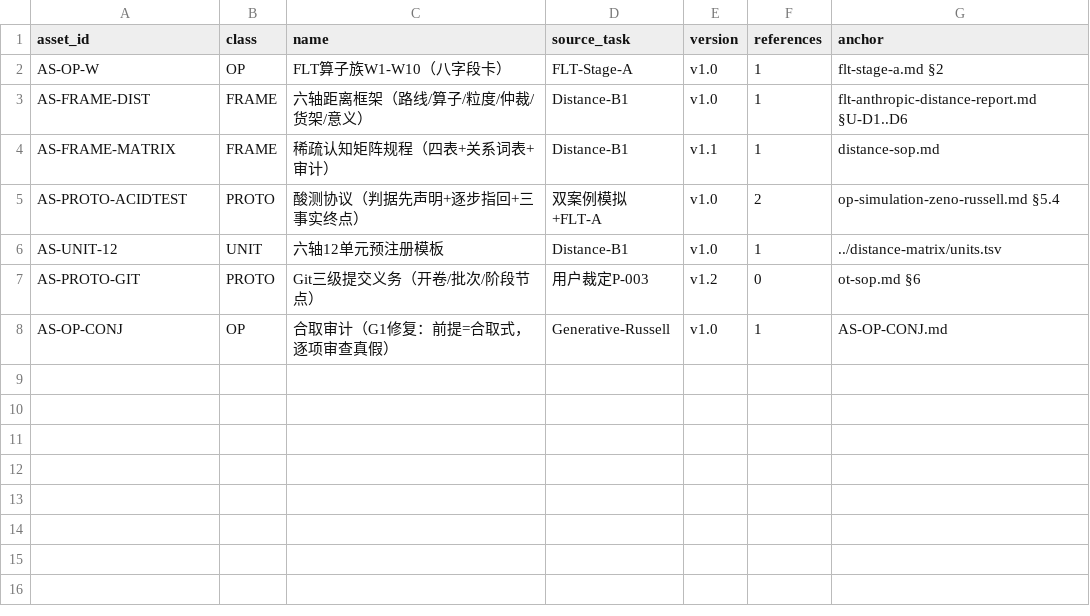
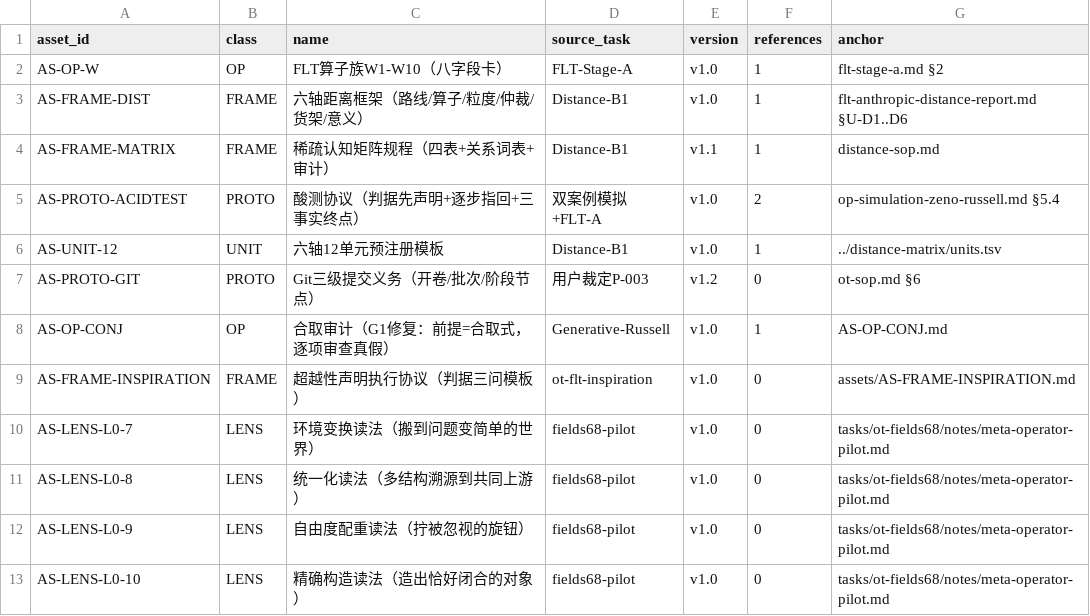
Before and after one commit to math-fournity/Master-Mind, a TSV file: 算思系统/assets/ASSETS.tsv, drawn as a sheet.

Commit message:
docs: ot-flt-inspiration六项超越性声明+AS-FRAME-INSPIRATION+P-009/P-010

```diff
--- a/算思系统/assets/ASSETS.tsv
+++ b/算思系统/assets/ASSETS.tsv
@@ -8 +8,6 @@ AS-PROTO-GIT	PROTO	Git三级提交义务（开卷/批次/阶段节点）	用户
 AS-OP-CONJ	OP	合取审计（G1修复：前提=合取式，逐项审查真假）	Generative-Russell	v1.0	1	AS-OP-CONJ.md
+AS-FRAME-INSPIRATION	FRAME	超越性声明执行协议（判据三问模板）	ot-flt-inspiration	v1.0	0	assets/AS-FRAME-INSPIRATION.md
+AS-LENS-L0-7	LENS	环境变换读法（搬到问题变简单的世界）	fields68-pilot	v1.0	0	tasks/ot-fields68/notes/meta-operator-pilot.md
+AS-LENS-L0-8	LENS	统一化读法（多结构溯源到共同上游）	fields68-pilot	v1.0	0	tasks/ot-fields68/notes/meta-operator-pilot.md
+AS-LENS-L0-9	LENS	自由度配重读法（拧被忽视的旋钮）	fields68-pilot	v1.0	0	tasks/ot-fields68/notes/meta-operator-pilot.md
+AS-LENS-L0-10	LENS	精确构造读法（造出恰好闭合的对象）	fields68-pilot	v1.0	0	tasks/ot-fields68/notes/meta-operator-pilot.md
```
Also changed, not shown: 9 other files.
